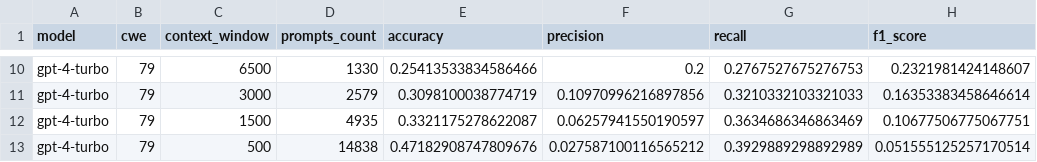
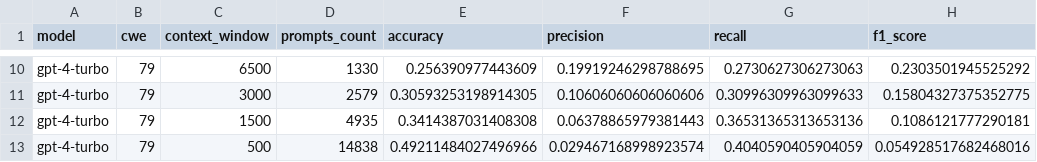
Before and after one commit to bauerDOTuzh/llm_bug_detection, a CSV file: 3_optimal_position/results/gpt-4-turbo.csv, drawn as a sheet; only a part is shown, gaps mark what is left out; the diff covers the shown part only; the diff names each change by its address in the sheet, - before the commit and + after, or states it on an @@ line.

```diff
--- a/3_optimal_position/results/gpt-4-turbo.csv
+++ b/3_optimal_position/results/gpt-4-turbo.csv
-E10 (accuracy): 0.25413533834586466
+E10 (accuracy): 0.256390977443609
-F10 (precision): 0.2
+F10 (precision): 0.19919246298788695
-G10 (recall): 0.2767527675276753
+G10 (recall): 0.2730627306273063
-H10 (f1_score): 0.2321981424148607
+H10 (f1_score): 0.2303501945525292
-E11 (accuracy): 0.3098100038774719
+E11 (accuracy): 0.30593253198914305
-F11 (precision): 0.10970996216897856
+F11 (precision): 0.10606060606060606
-G11 (recall): 0.3210332103321033
+G11 (recall): 0.30996309963099633
-H11 (f1_score): 0.16353383458646614
+H11 (f1_score): 0.15804327375352775
-E12 (accuracy): 0.3321175278622087
+E12 (accuracy): 0.3414387031408308
-F12 (precision): 0.06257941550190597
+F12 (precision): 0.06378865979381443
-G12 (recall): 0.3634686346863469
+G12 (recall): 0.36531365313653136
-H12 (f1_score): 0.10677506775067751
+H12 (f1_score): 0.1086121777290181
-E13 (accuracy): 0.47182908747809676
+E13 (accuracy): 0.49211484027496966
-F13 (precision): 0.027587100116565212
+F13 (precision): 0.029467168998923574
-G13 (recall): 0.3929889298892989
+G13 (recall): 0.4040590405904059
-H13 (f1_score): 0.051555125257170514
+H13 (f1_score): 0.054928517682468016
```
Also changed, not shown: 30 edited cells elsewhere in this file, 3_optimal_position/results/gpt-3.5-turbo.csv, 3_optimal_position/results/gpt-4o.csv, 1 other file.
